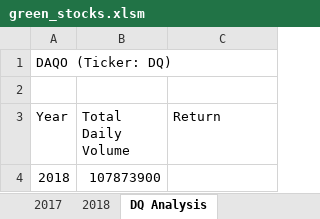
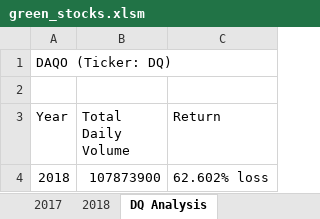
Before and after one commit to francisreytp/stock-analysis, an Excel workbook: green_stocks.xlsm, sheet DQ Analysis, drawn as a sheet; values as stored, in another font and other column widths than the file's, no borders; the diff names each change by its address in the sheet, - before the commit and + after, or states it on an @@ line.

Commit message:
Add files via upload

```diff
--- a/green_stocks.xlsm (sheet DQ Analysis)
+++ b/green_stocks.xlsm (sheet DQ Analysis)
-C4 (Return): (empty)
+C4 (Return): 62.602% loss
```
